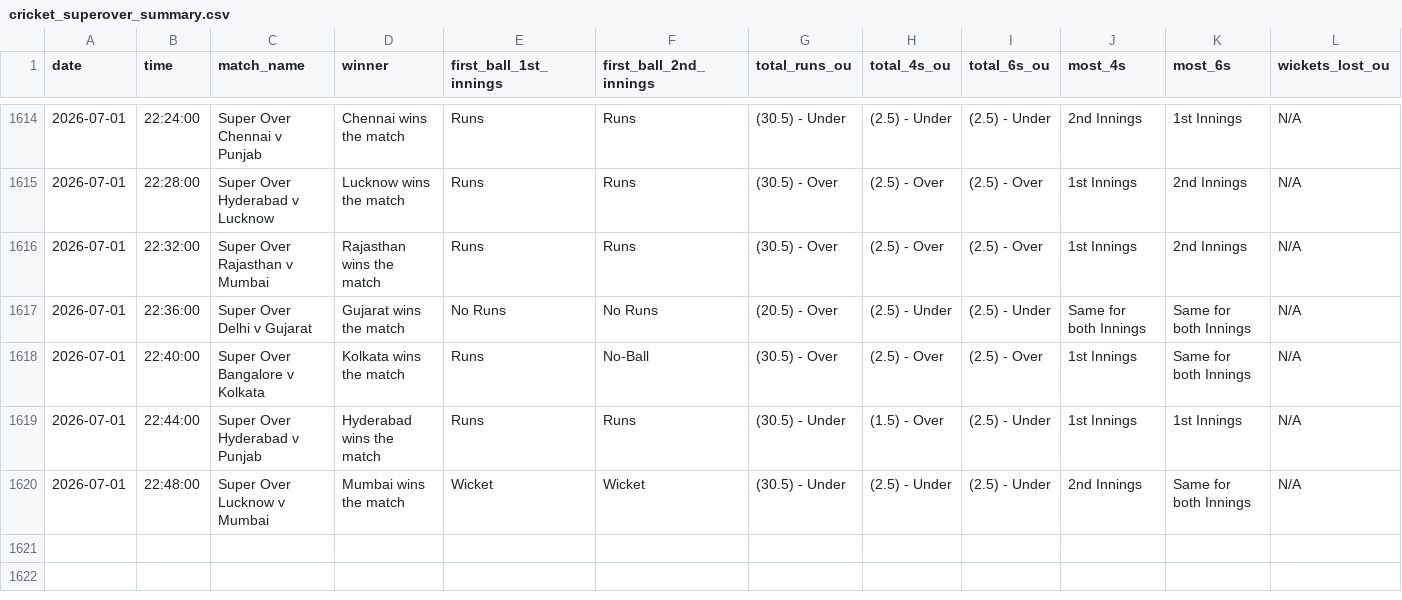
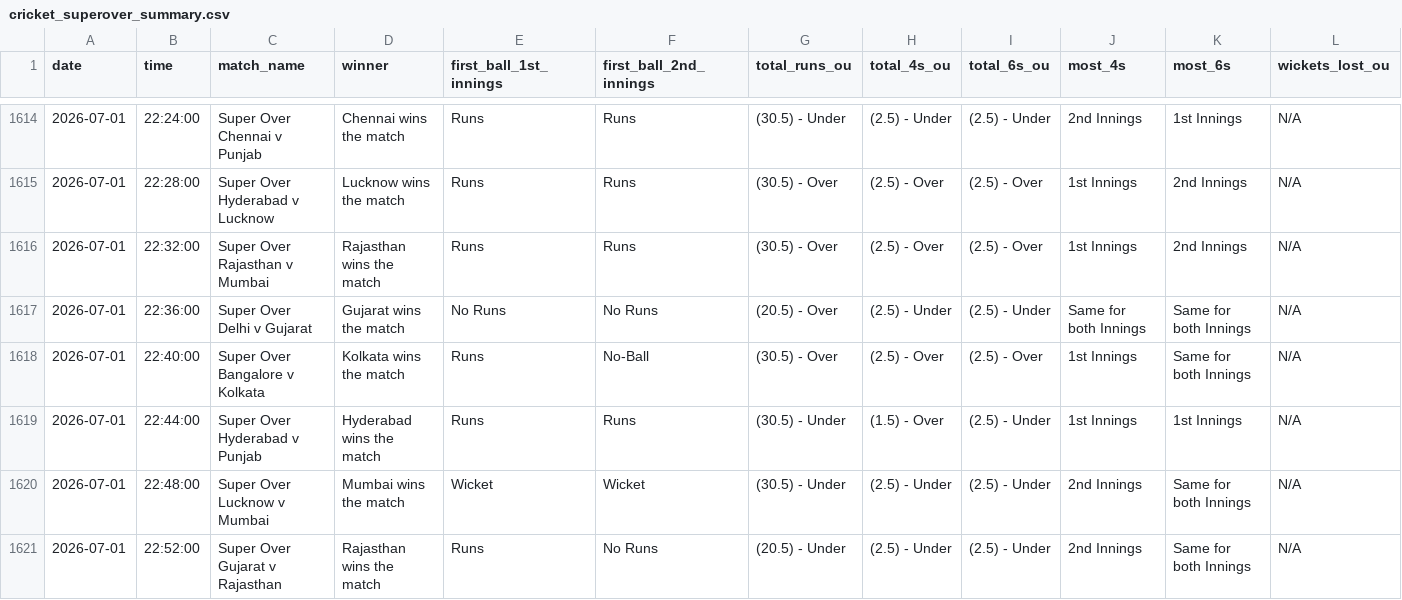
Before and after one commit to NorajChathuranga/STBet-Tracker, a CSV file: data/cricket_superover_summary.csv, drawn as a sheet; only a part is shown, gaps mark what is left out; rows hold the shown columns only; the diff names each change by its address in the sheet, - before the commit and + after, or states it on an @@ line.

Commit message:
Auto-update match records (VM source)

```diff
--- a/data/cricket_superover_summary.csv
+++ b/data/cricket_superover_summary.csv
+row 1621: 2026-07-01 | 22:52:00 | Super Over Gujarat v Rajasthan | Rajasthan wins the match | Runs | No Runs | (20.5) - Under | (2.5) - Under | (2.5) - Under | 2nd Innings | Same for both Innings | N/A
```
Also changed, not shown: 5 other files.
